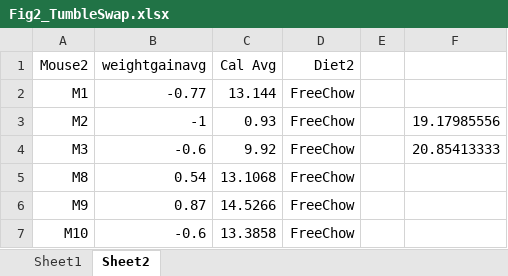
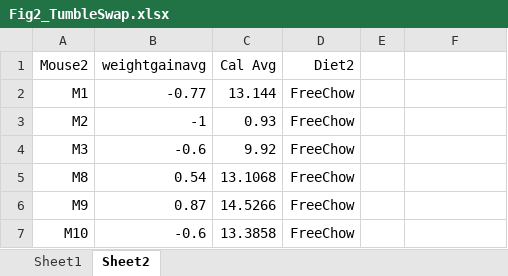
Before and after one commit to KravitzLab/Barrett2024, an Excel workbook: Data/Fig2/Fig2_TumbleSwap.xlsx, sheet Sheet2, drawn as a sheet; only a part is shown; values as stored, in another font and other column widths than the file's, no borders; charts and pictures not drawn; the diff names each change by its address in the sheet, - before the commit and + after, or states it on an @@ line.

```diff
--- a/Data/Fig2/Fig2_TumbleSwap.xlsx (sheet Sheet2)
+++ b/Data/Fig2/Fig2_TumbleSwap.xlsx (sheet Sheet2)
-F3: 19.17985556
+F3: (empty)
-F4: 20.85413333
+F4: (empty)
```
Also changed, not shown: charts or pictures, 2 other files.
